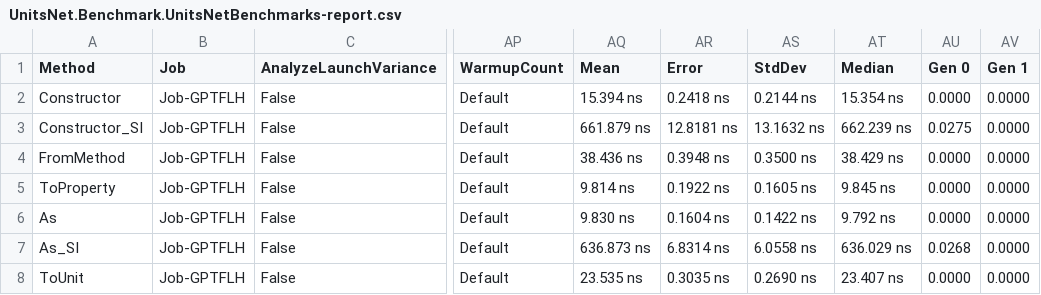
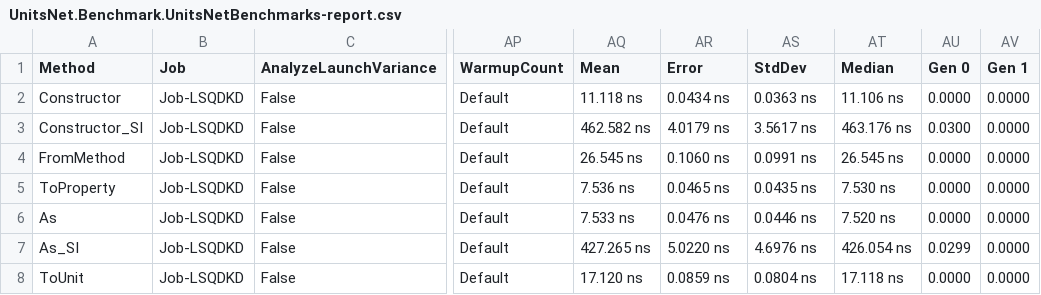
Before and after one commit to angularsen/UnitsNet, a CSV file: benchmarks/net472/results/UnitsNet.Benchmark.UnitsNetBenchmarks-report.csv, drawn as a sheet; only a part is shown, gaps mark what is left out; the diff covers the shown part only; the diff names each change by its address in the sheet, - before the commit and + after, or states it on an @@ line.

Commit message:
Automatic benchmark generation for 1d26388f6713da6a179178f1f0a0fa15a72802c4

```diff
--- a/benchmarks/net472/results/UnitsNet.Benchmark.UnitsNetBenchmarks-report.csv
+++ b/benchmarks/net472/results/UnitsNet.Benchmark.UnitsNetBenchmarks-report.csv
-B2:B8 (Job): Job-GPTFLH
+B2:B8 (Job): Job-LSQDKD
-AQ2 (Mean): 15.394 ns
+AQ2 (Mean): 11.118 ns
-AR2 (Error): 0.2418 ns
+AR2 (Error): 0.0434 ns
-AS2 (StdDev): 0.2144 ns
+AS2 (StdDev): 0.0363 ns
-AT2 (Median): 15.354 ns
+AT2 (Median): 11.106 ns
-AQ3 (Mean): 661.879 ns
+AQ3 (Mean): 462.582 ns
-AR3 (Error): 12.8181 ns
+AR3 (Error): 4.0179 ns
-AS3 (StdDev): 13.1632 ns
+AS3 (StdDev): 3.5617 ns
-AT3 (Median): 662.239 ns
+AT3 (Median): 463.176 ns
-AU3 (Gen 0): 0.0275
+AU3 (Gen 0): 0.0300
-AQ4 (Mean): 38.436 ns
+AQ4 (Mean): 26.545 ns
-AR4 (Error): 0.3948 ns
+AR4 (Error): 0.1060 ns
-AS4 (StdDev): 0.3500 ns
+AS4 (StdDev): 0.0991 ns
-AT4 (Median): 38.429 ns
+AT4 (Median): 26.545 ns
-AQ5 (Mean): 9.814 ns
+AQ5 (Mean): 7.536 ns
-AR5 (Error): 0.1922 ns
+AR5 (Error): 0.0465 ns
-AS5 (StdDev): 0.1605 ns
+AS5 (StdDev): 0.0435 ns
-AT5 (Median): 9.845 ns
+AT5 (Median): 7.530 ns
-AQ6 (Mean): 9.830 ns
+AQ6 (Mean): 7.533 ns
-AR6 (Error): 0.1604 ns
+AR6 (Error): 0.0476 ns
-AS6 (StdDev): 0.1422 ns
+AS6 (StdDev): 0.0446 ns
-AT6 (Median): 9.792 ns
+AT6 (Median): 7.520 ns
-AQ7 (Mean): 636.873 ns
+AQ7 (Mean): 427.265 ns
-AR7 (Error): 6.8314 ns
+AR7 (Error): 5.0220 ns
-AS7 (StdDev): 6.0558 ns
+AS7 (StdDev): 4.6976 ns
-AT7 (Median): 636.029 ns
+AT7 (Median): 426.054 ns
-AU7 (Gen 0): 0.0268
+AU7 (Gen 0): 0.0299
-AQ8 (Mean): 23.535 ns
+AQ8 (Mean): 17.120 ns
-AR8 (Error): 0.3035 ns
+AR8 (Error): 0.0859 ns
-AS8 (StdDev): 0.2690 ns
+AS8 (StdDev): 0.0804 ns
-AT8 (Median): 23.407 ns
+AT8 (Median): 17.118 ns
```
Also changed, not shown: 63 edited cells elsewhere in this file, 5 other files.
